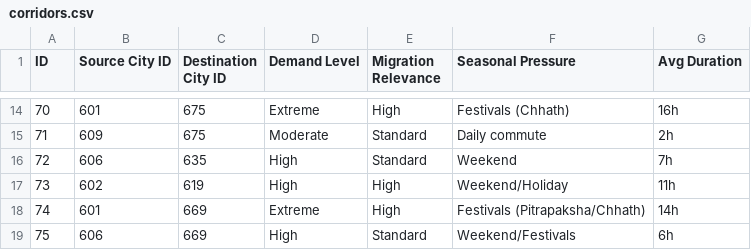
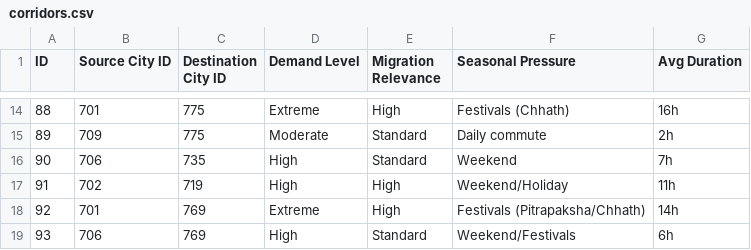
Before and after one commit to HriKap1011/Navix, a CSV file: database_export/corridors.csv, drawn as a sheet; only a part is shown, gaps mark what is left out; the diff covers the shown part only.

```diff
--- a/database_export/corridors.csv
+++ b/database_export/corridors.csv
@@ -14,6 +14,6 @@
-70,601,675,Extreme,High,Festivals (Chhath),16h
-71,609,675,Moderate,Standard,Daily commute,2h
-72,606,635,High,Standard,Weekend,7h
-73,602,619,High,High,Weekend/Holiday,11h
-74,601,669,Extreme,High,Festivals (Pitrapaksha/Chhath),14h
-75,606,669,High,Standard,Weekend/Festivals,6h
+88,701,775,Extreme,High,Festivals (Chhath),16h
+89,709,775,Moderate,Standard,Daily commute,2h
+90,706,735,High,Standard,Weekend,7h
+91,702,719,High,High,Weekend/Holiday,11h
+92,701,769,Extreme,High,Festivals (Pitrapaksha/Chhath),14h
+93,706,769,High,Standard,Weekend/Festivals,6h
```
Also changed, not shown: 36 edited cells elsewhere in this file, database_export/cities.csv, database_export/nearby_station_mappings.csv, 27 other files.
